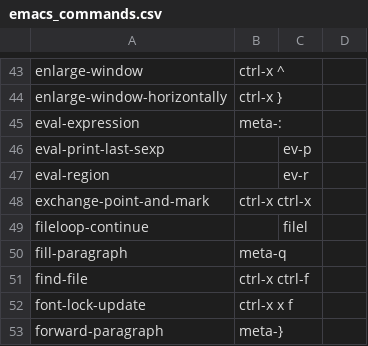
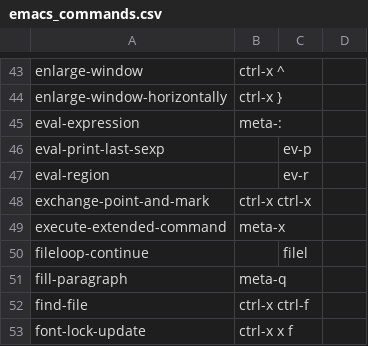
Before and after one commit to brxck/brxck_talon, a CSV file: apps/emacs/emacs_commands.csv, drawn as a sheet; only a part is shown, gaps mark what is left out; the shorter side is filled out with more unchanged rows.

Commit message:
Refactor emacs_commands.py (#1190)

```diff
--- a/apps/emacs/emacs_commands.csv
+++ b/apps/emacs/emacs_commands.csv
@@ -48,2 +48,3 @@ eval-region,, ev-r
 exchange-point-and-mark, ctrl-x ctrl-x
+execute-extended-command, meta-x
 fileloop-continue,, filel
```
Also changed, not shown: 3 other files.
